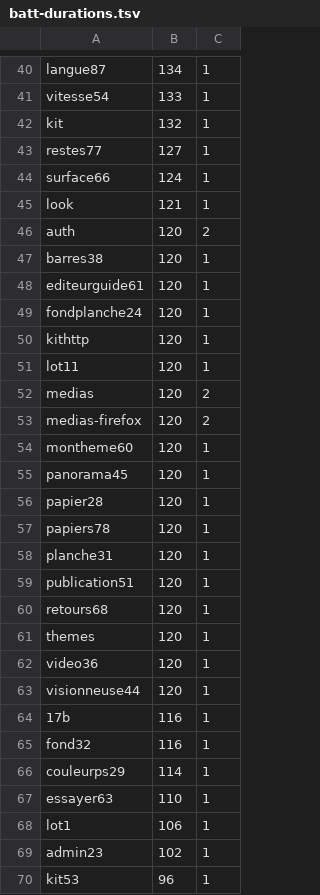
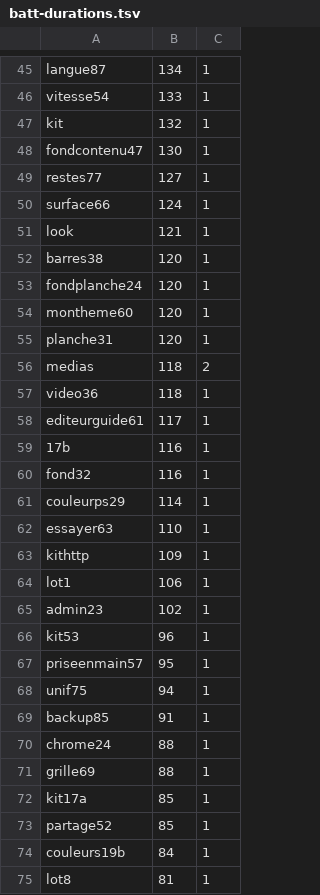
Before and after one commit to Themlaw/portfolio-studio, a TSV file: scripts/batt-durations.tsv, drawn as a sheet; only a part is shown, gaps mark what is left out; the shorter side is filled out with more unchanged rows; the diff covers the shown part only.

Commit message:
Lot 104 : durées régénérées (batteries base2, a3, p4)

```diff
--- a/scripts/batt-durations.tsv
+++ b/scripts/batt-durations.tsv
@@ -42,2 +47,3 @@ vitesse54	133	1
 kit	132	1
+fondcontenu47	130	1
 restes77	127	1
@@ -45,20 +51,9 @@ surface66	124	1
 look	121	1
-auth	120	2
 barres38	120	1
-editeurguide61	120	1
 fondplanche24	120	1
-kithttp	120	1
-lot11	120	1
-medias	120	2
-medias-firefox	120	2
 montheme60	120	1
-panorama45	120	1
-papier28	120	1
-papiers78	120	1
 planche31	120	1
-publication51	120	1
-retours68	120	1
-themes	120	1
-video36	120	1
-visionneuse44	120	1
+medias	118	2
+video36	118	1
+editeurguide61	117	1
 17b	116	1
@@ -67,2 +62,3 @@ couleurps29	114	1
 essayer63	110	1
+kithttp	109	1
 lot1	106	1
```
Also changed, not shown: 17 added rows, 7 removed rows and 4 edited cells elsewhere in this file.
